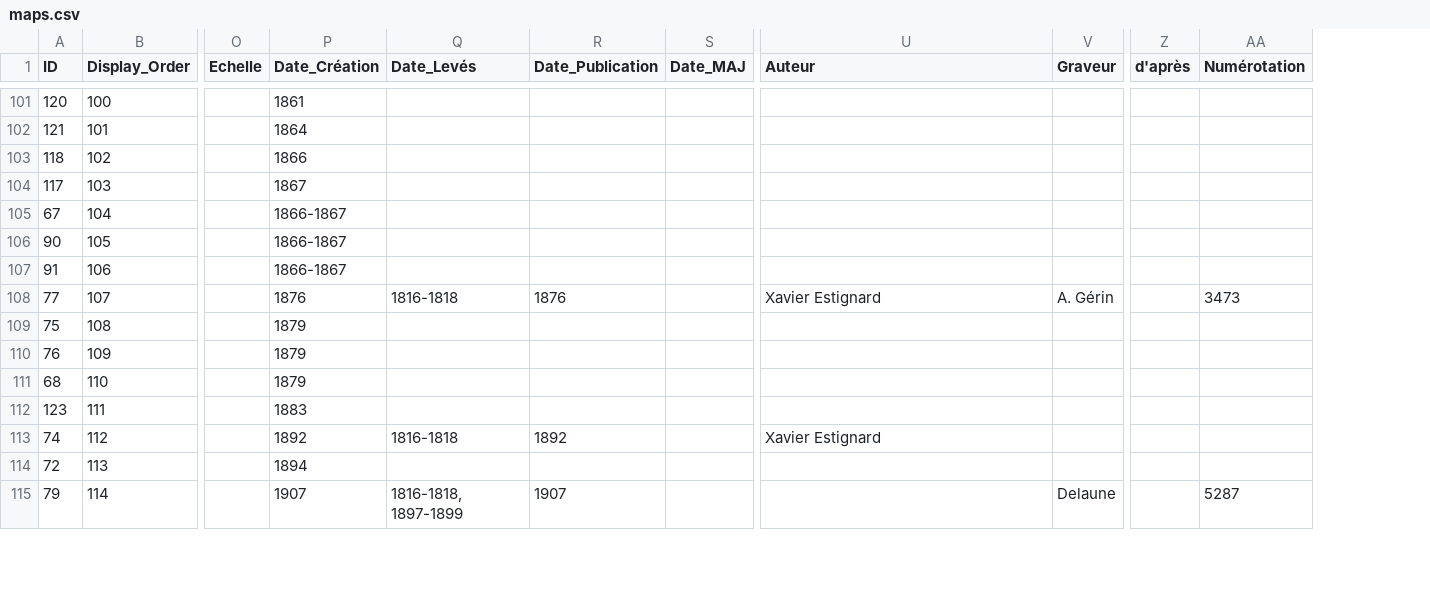
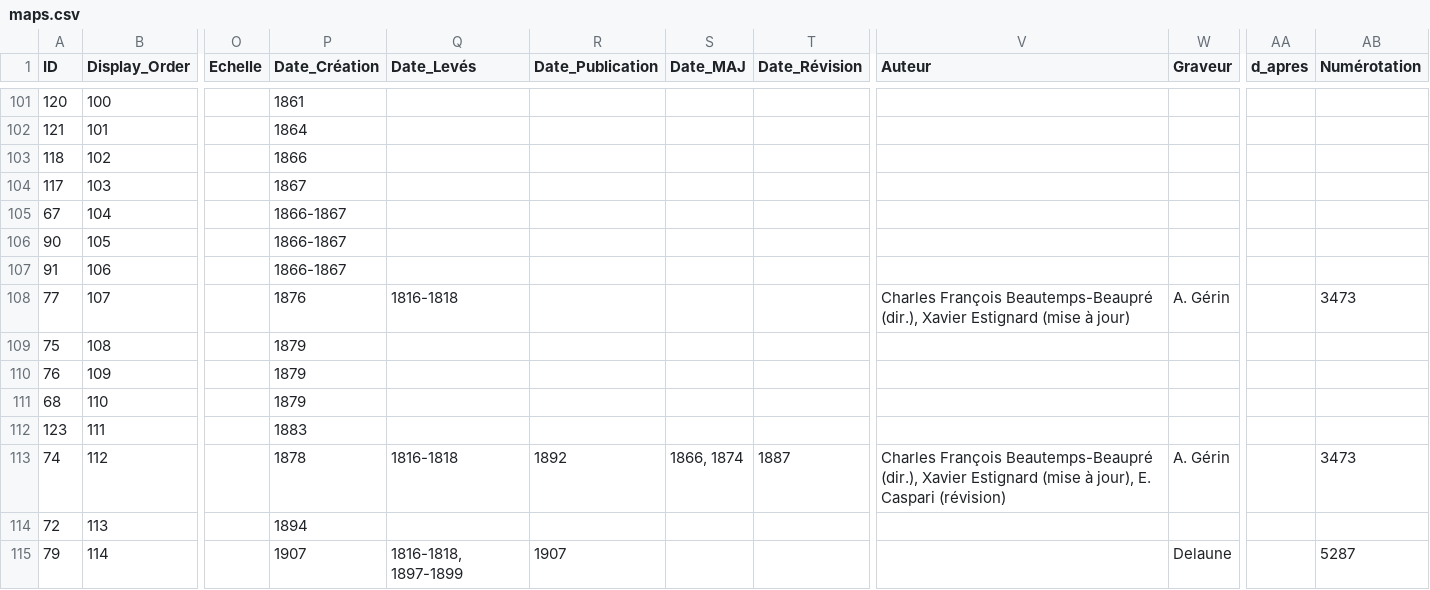
Before and after one commit to portulans/maps, a CSV file: atlas-ouessant/maps.csv, drawn as a sheet; only a part is shown, gaps mark what is left out; addresses are those after the commit; the diff covers the shown part only; the diff names each change by its address in the sheet, - before the commit and + after, or states it on an @@ line.

Commit message:
Update item infos

```diff
--- a/atlas-ouessant/maps.csv
+++ b/atlas-ouessant/maps.csv
+column T (Date_Révision), row 113: 1887
-AA1: d'après
+AA1: d_apres
-R108 (Date_Publication): 1876
+R108 (Date_Publication): (empty)
-V108 (Auteur): Xavier Estignard
+V108 (Auteur): Charles François Beautemps-Beaupré (dir.), Xavier Estignard (mise à jour)
-P113 (Date_Création): 1892
+P113 (Date_Création): 1878
-S113 (Date_MAJ): (empty)
+S113 (Date_MAJ): 1866, 1874
-V113 (Auteur): Xavier Estignard
+V113 (Auteur): Charles François Beautemps-Beaupré (dir.), Xavier Estignard (mise à jour), E. Caspari (révision)
-W113 (Graveur): (empty)
+W113 (Graveur): A. Gérin
-AB113 (Numérotation): (empty)
+AB113 (Numérotation): 3473
```
Also changed, not shown: 39 edited cells elsewhere in this file, 4 other files.
